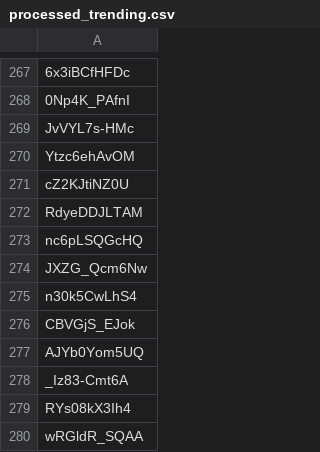
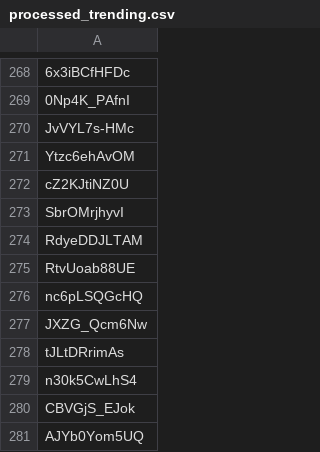
Before and after one commit to Szczukox/youtube-tranding-videos, a CSV file: processed_trending.csv, drawn as a sheet; only a part is shown, gaps mark what is left out; the shorter side is filled out with more unchanged rows; the diff covers the shown part only; the diff names each change by its address in the sheet, - before the commit and + after, or states it on an @@ line.

```diff
--- a/processed_trending.csv
+++ b/processed_trending.csv
+row 273: SbrOMrjhyvI
+row 275: RtvUoab88UE
+row 278: tJLtDRrimAs
```
Also changed, not shown: 15 added rows, 9 removed rows and 2 edited cells elsewhere in this file, 2 other files.
